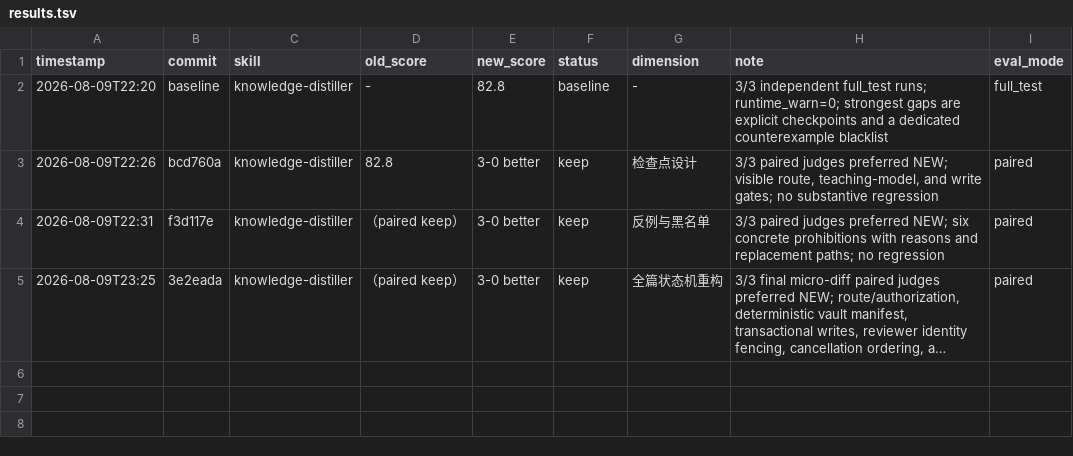
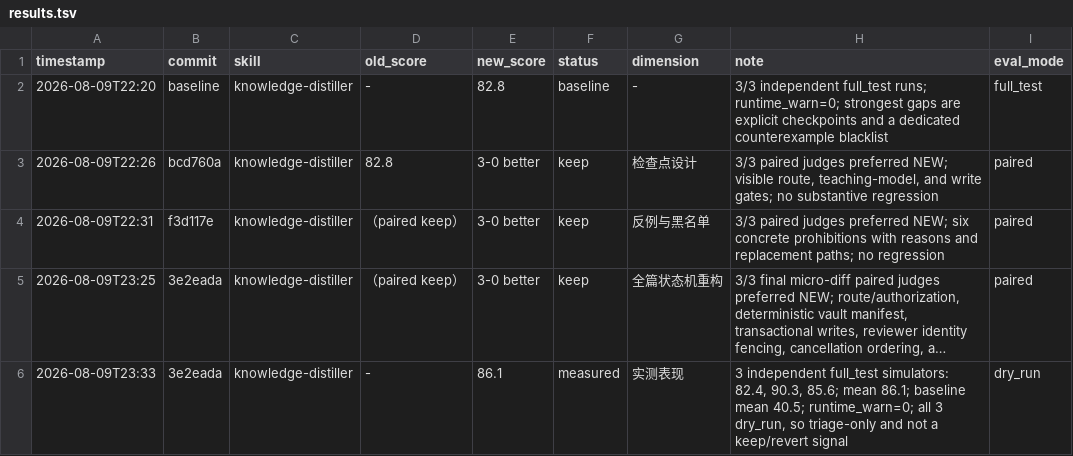
Before and after one commit to ZlatanCN/skills, a TSV file: knowledge-distiller/results.tsv, drawn as a sheet; long unchanged cells end in …; the diff names each change by its address in the sheet, - before the commit and + after, or states it on an @@ line.

Commit message:
chore(knowledge-distiller): record full-test triage score

```diff
--- a/knowledge-distiller/results.tsv
+++ b/knowledge-distiller/results.tsv
+row 6: 2026-08-09T23:33 | 3e2eada | knowledge-distiller | - | 86.1 | measured | 实测表现 | 3 independent full_test simulators: 82.4, 90.3, 85.6; mean 86.1; baseline mean 40.5; runtime_warn=0; all 3 dry_run, so triage-only and not a keep/revert signal | dry_run
```
